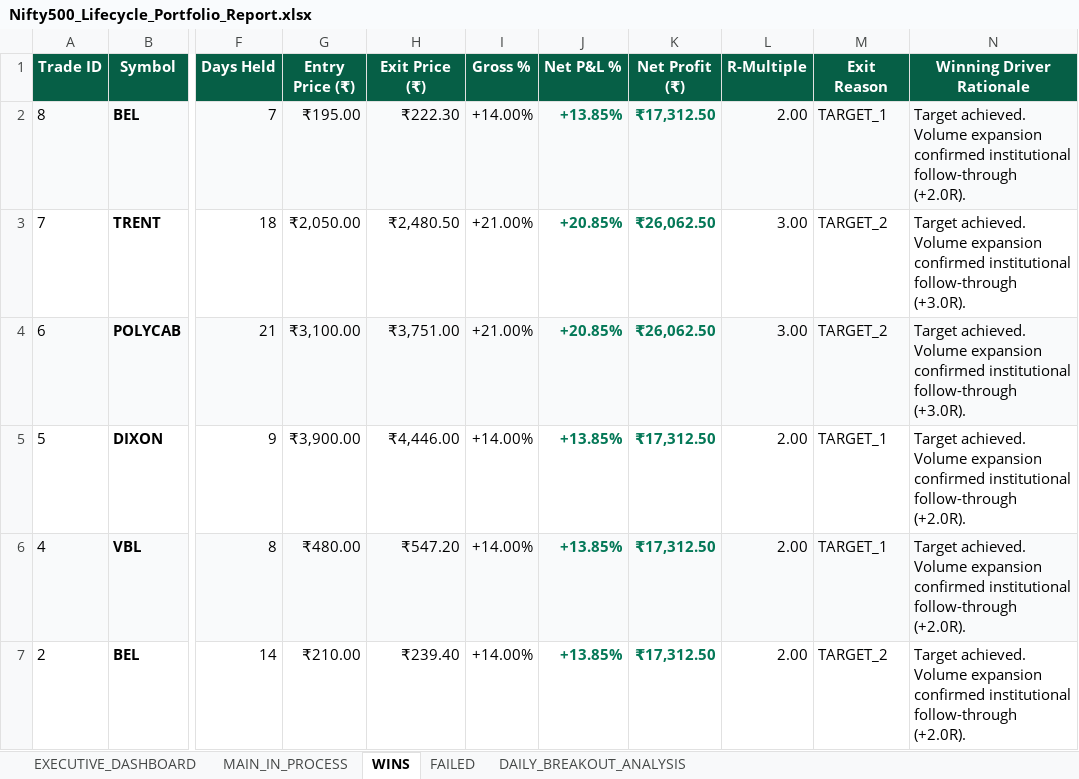
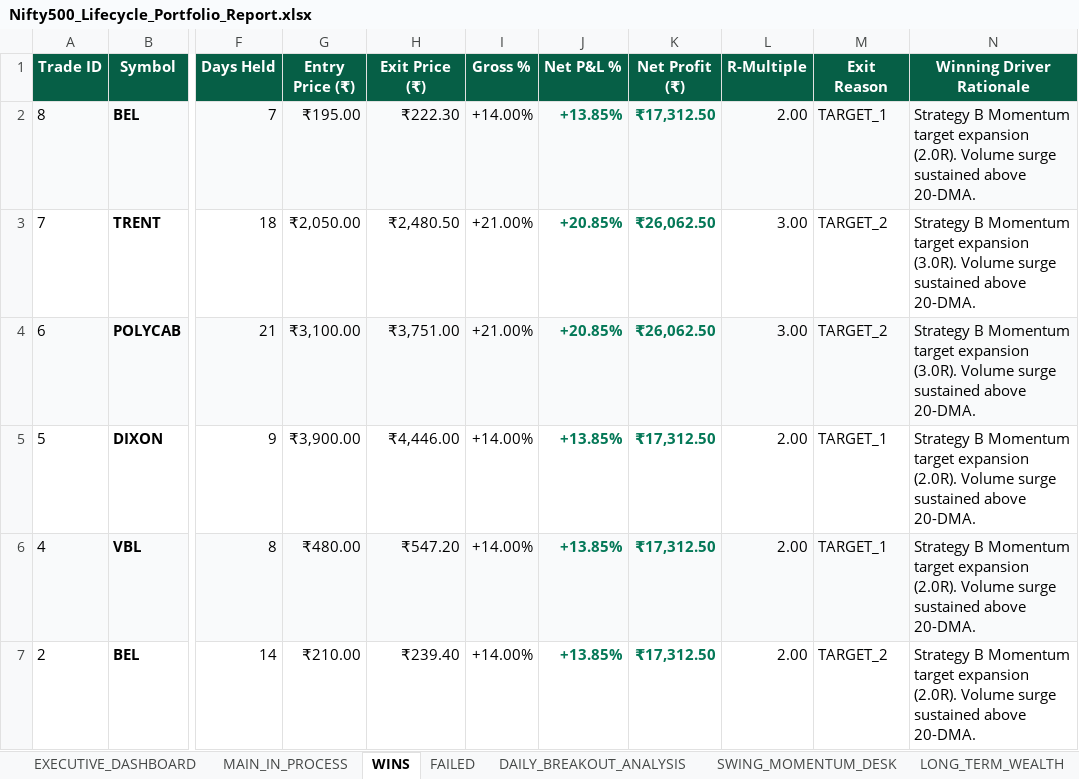
Before and after one commit to sumithjainofficial-max/momentum-nifty-500, an Excel workbook: Excel/Nifty500_Lifecycle_Portfolio_Report.xlsx, sheet WINS, drawn as a sheet; only a part is shown, gaps mark what is left out; values as stored, in another font and other column widths than the file's, no borders; the diff names each change by its address in the sheet, - before the commit and + after, or states it on an @@ line.

Commit message:
Add dual Swing and Long-term institutional analysis to workbook generator and Streamlit dashboard

```diff
--- a/Excel/Nifty500_Lifecycle_Portfolio_Report.xlsx (sheet WINS)
+++ b/Excel/Nifty500_Lifecycle_Portfolio_Report.xlsx (sheet WINS)
+sheet tab: SWING_MOMENTUM_DESK
+sheet tab: LONG_TERM_WEALTH
-N2 (Winning Driver Rationale): Target achieved. Volume expansion confirmed institutional follow-through (+2.0R).
+N2 (Winning Driver Rationale): Strategy B Momentum target expansion (2.0R). Volume surge sustained above 20-DMA.
-N3:N4 (Winning Driver Rationale): Target achieved. Volume expansion confirmed institutional follow-through (+3.0R).
+N3:N4 (Winning Driver Rationale): Strategy B Momentum target expansion (3.0R). Volume surge sustained above 20-DMA.
-N5:N7 (Winning Driver Rationale): Target achieved. Volume expansion confirmed institutional follow-through (+2.0R).
+N5:N7 (Winning Driver Rationale): Strategy B Momentum target expansion (2.0R). Volume surge sustained above 20-DMA.
```
Also changed, not shown: sheet MAIN_IN_PROCESS, sheet DAILY_BREAKOUT_ANALYSIS, sheet EXECUTIVE_DASHBOARD, sheet FAILED, Excel/Nifty500_Stock_Breakout_Analysis.xlsx, 2 other files.
